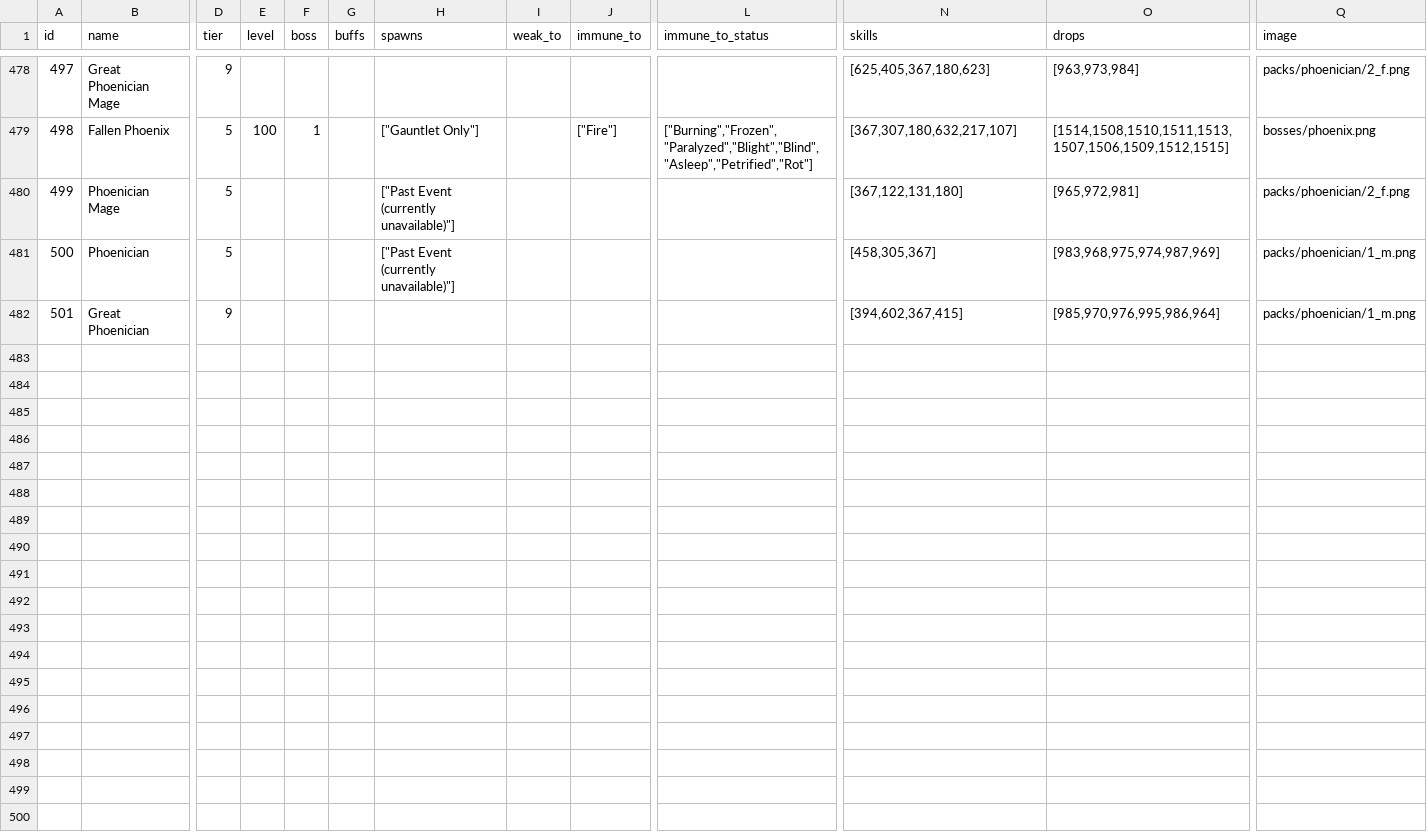
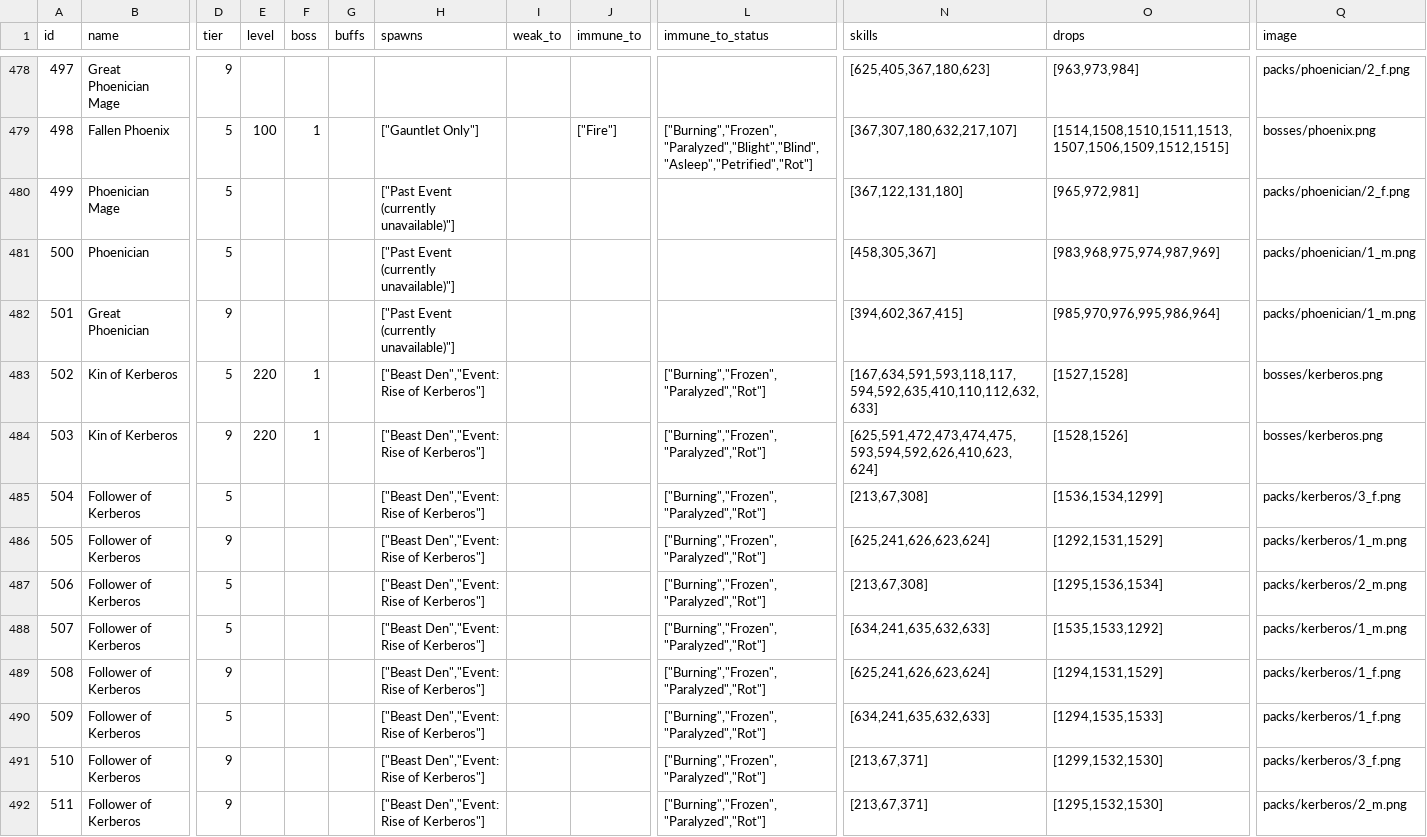
Before and after one commit to Rplus/orna-lookup, a CSV file: public/raw-data/monster.json.csv, drawn as a sheet; only a part is shown, gaps mark what is left out; rows hold the shown columns only; the diff names each change by its address in the sheet, - before the commit and + after, or states it on an @@ line.

```diff
--- a/public/raw-data/monster.json.csv
+++ b/public/raw-data/monster.json.csv
-H482 (spawns): (empty)
+H482 (spawns): ["Past Event (currently unavailable)"]
+row 483: 502 | Kin of Kerberos | 5 | 220 | 1 |  | ["Beast Den","Event: Rise of Kerberos"] |  |  | ["Burning","Frozen","Paralyzed","Rot"] | [167,634,591,593,118,117,594,592,635,410,110,112,632,633] | [1527,1528] | bosses/kerberos.png
+row 484: 503 | Kin of Kerberos | 9 | 220 | 1 |  | ["Beast Den","Event: Rise of Kerberos"] |  |  | ["Burning","Frozen","Paralyzed","Rot"] | [625,591,472,473,474,475,593,594,592,626,410,623,624] | [1528,1526] | bosses/kerberos.png
+row 485: 504 | Follower of Kerberos | 5 |  |  |  | ["Beast Den","Event: Rise of Kerberos"] |  |  | ["Burning","Frozen","Paralyzed","Rot"] | [213,67,308] | [1536,1534,1299] | packs/kerberos/3_f.png
+row 486: 505 | Follower of Kerberos | 9 |  |  |  | ["Beast Den","Event: Rise of Kerberos"] |  |  | ["Burning","Frozen","Paralyzed","Rot"] | [625,241,626,623,624] | [1292,1531,1529] | packs/kerberos/1_m.png
+row 487: 506 | Follower of Kerberos | 5 |  |  |  | ["Beast Den","Event: Rise of Kerberos"] |  |  | ["Burning","Frozen","Paralyzed","Rot"] | [213,67,308] | [1295,1536,1534] | packs/kerberos/2_m.png
+row 488: 507 | Follower of Kerberos | 5 |  |  |  | ["Beast Den","Event: Rise of Kerberos"] |  |  | ["Burning","Frozen","Paralyzed","Rot"] | [634,241,635,632,633] | [1535,1533,1292] | packs/kerberos/1_m.png
+row 489: 508 | Follower of Kerberos | 9 |  |  |  | ["Beast Den","Event: Rise of Kerberos"] |  |  | ["Burning","Frozen","Paralyzed","Rot"] | [625,241,626,623,624] | [1294,1531,1529] | packs/kerberos/1_f.png
+row 490: 509 | Follower of Kerberos | 5 |  |  |  | ["Beast Den","Event: Rise of Kerberos"] |  |  | ["Burning","Frozen","Paralyzed","Rot"] | [634,241,635,632,633] | [1294,1535,1533] | packs/kerberos/1_f.png
+row 491: 510 | Follower of Kerberos | 9 |  |  |  | ["Beast Den","Event: Rise of Kerberos"] |  |  | ["Burning","Frozen","Paralyzed","Rot"] | [213,67,371] | [1299,1532,1530] | packs/kerberos/3_f.png
+row 492: 511 | Follower of Kerberos | 9 |  |  |  | ["Beast Den","Event: Rise of Kerberos"] |  |  | ["Burning","Frozen","Paralyzed","Rot"] | [213,67,371] | [1295,1532,1530] | packs/kerberos/2_m.png
```
Also changed, not shown: public/raw-data/monster.lang.csv, public/raw-data/skill.json.csv, 20 other files.
